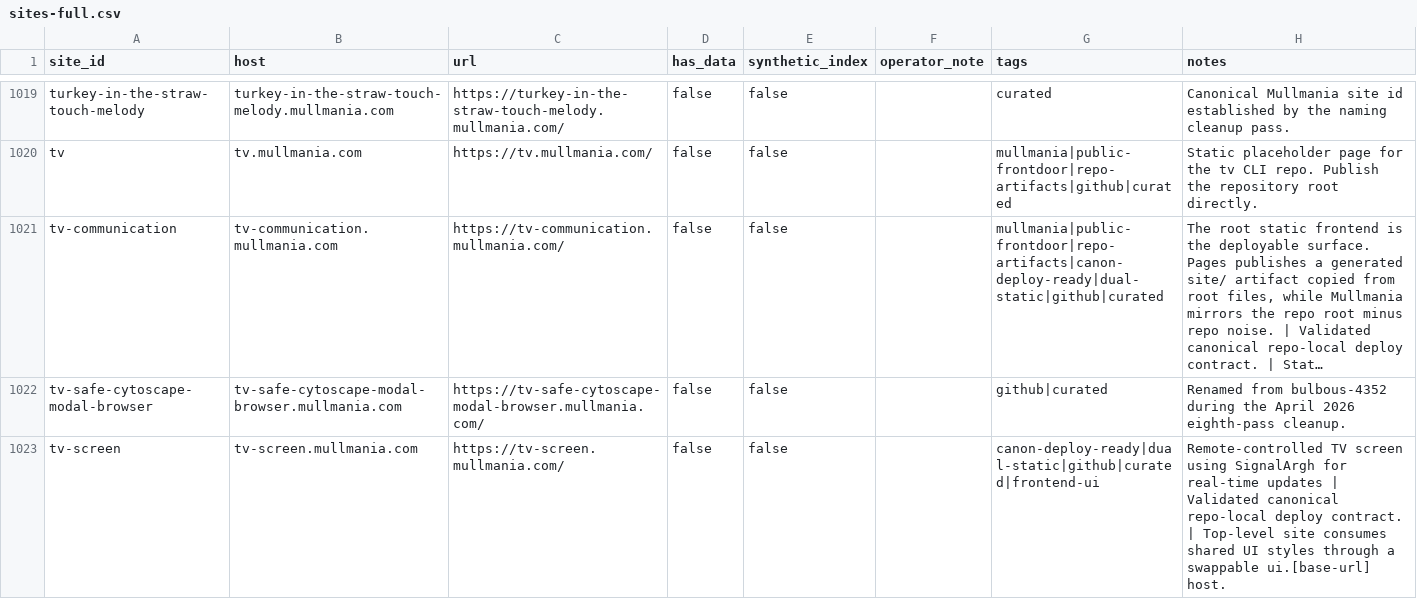
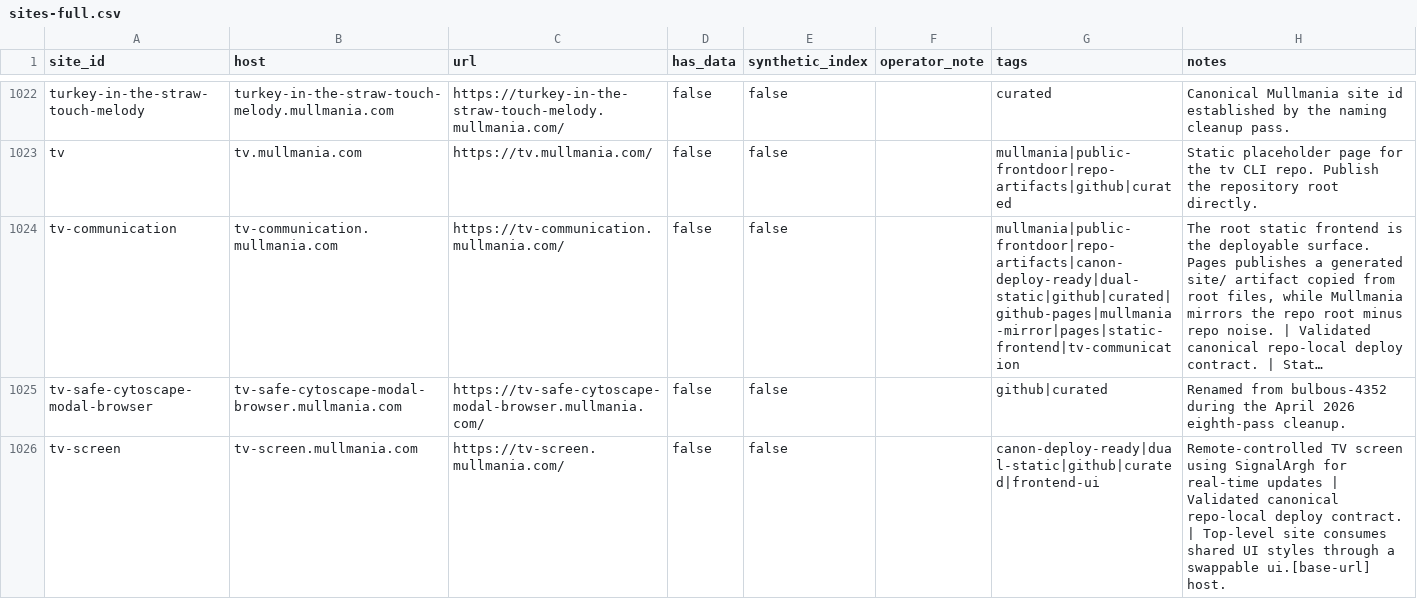
Before and after one commit to mist83/broker-deploy, a CSV file: sites/sites-full.csv, drawn as a sheet; only a part is shown, gaps mark what is left out; long unchanged cells end in …; addresses are those after the commit; the diff covers the shown part only; the diff names each change by its address in the sheet, - before the commit and + after, or states it on an @@ line.

```diff
--- a/sites/sites-full.csv
+++ b/sites/sites-full.csv
-G1024 (tags): mullmania|public-frontdoor|repo-artifacts|canon-deploy-ready|dual-static|github|curated
+G1024 (tags): mullmania|public-frontdoor|repo-artifacts|canon-deploy-ready|dual-static|github|curated|github-pages|mullmania-mirror|pages|static-frontend|tv-communication
```
Also changed, not shown: 3 added rows and 10 edited cells elsewhere in this file, sites/sites-simple.csv, 11 other files.
